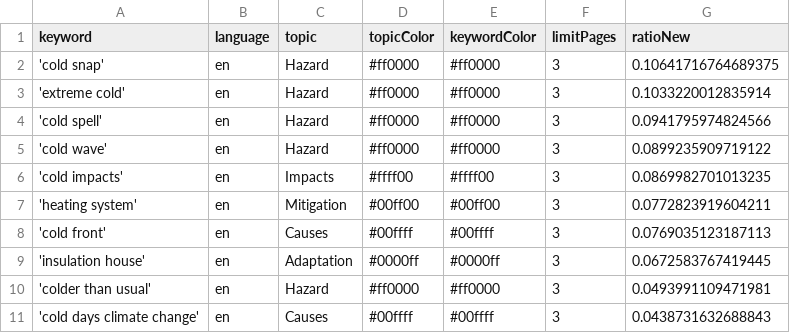
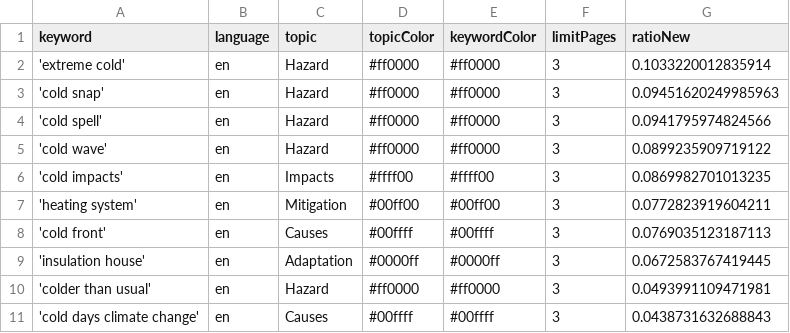
Before and after one commit to JW-news/ColdIsComing, a CSV file: keywords.csv, drawn as a sheet; removed rows and columns are numbered as before the commit, all else as after; the diff names each change by its address in the sheet, - before the commit and + after, or states it on an @@ line.

Commit message:
Commit from GitHub Actions (harvest:0.0)

```diff
--- a/keywords.csv
+++ b/keywords.csv
-row 2: 'cold snap' | en | Hazard | #ff0000 | #ff0000 | 3 | 0.10641716764689375
+row 3: 'cold snap' | en | Hazard | #ff0000 | #ff0000 | 3 | 0.09451620249985963
```
